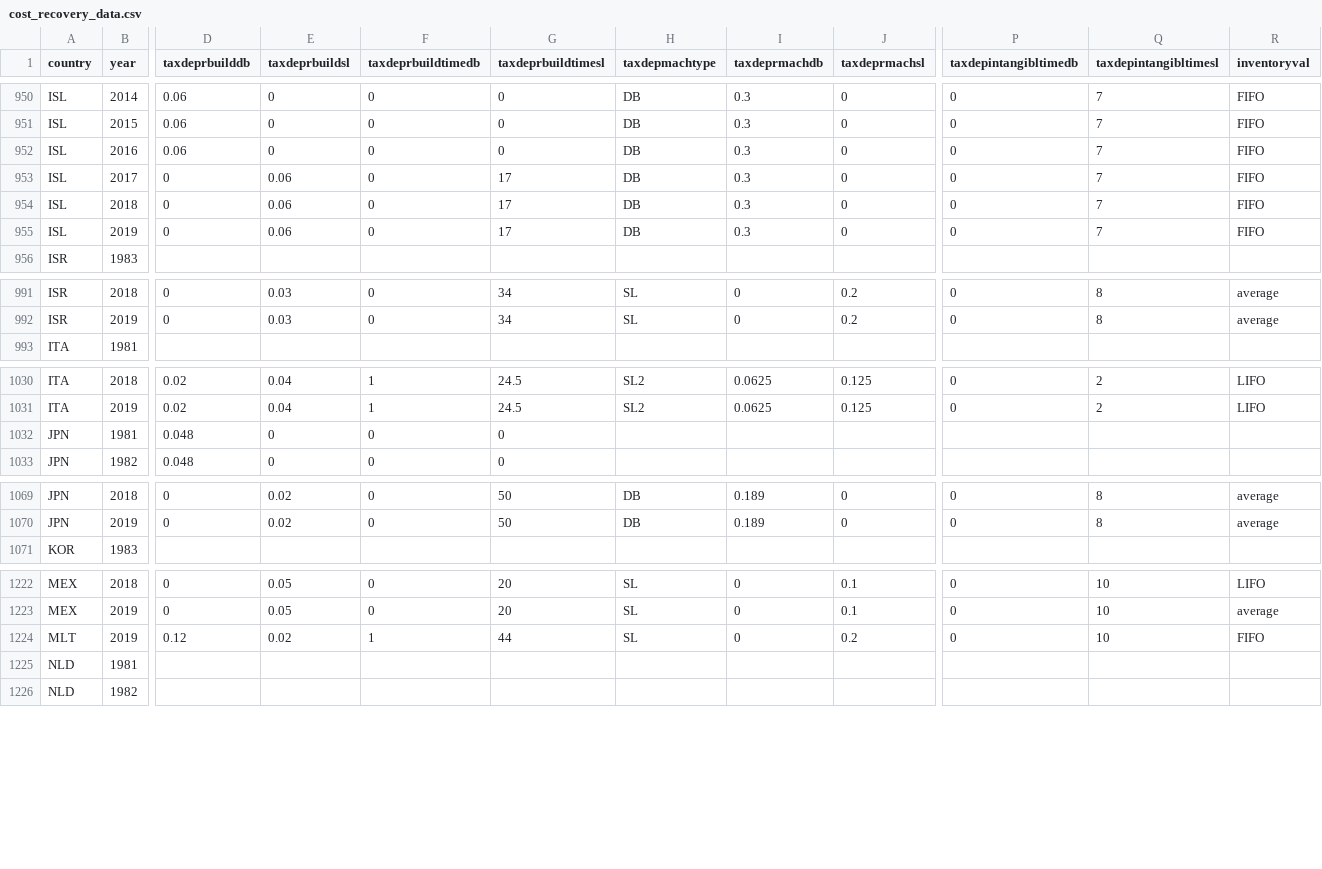
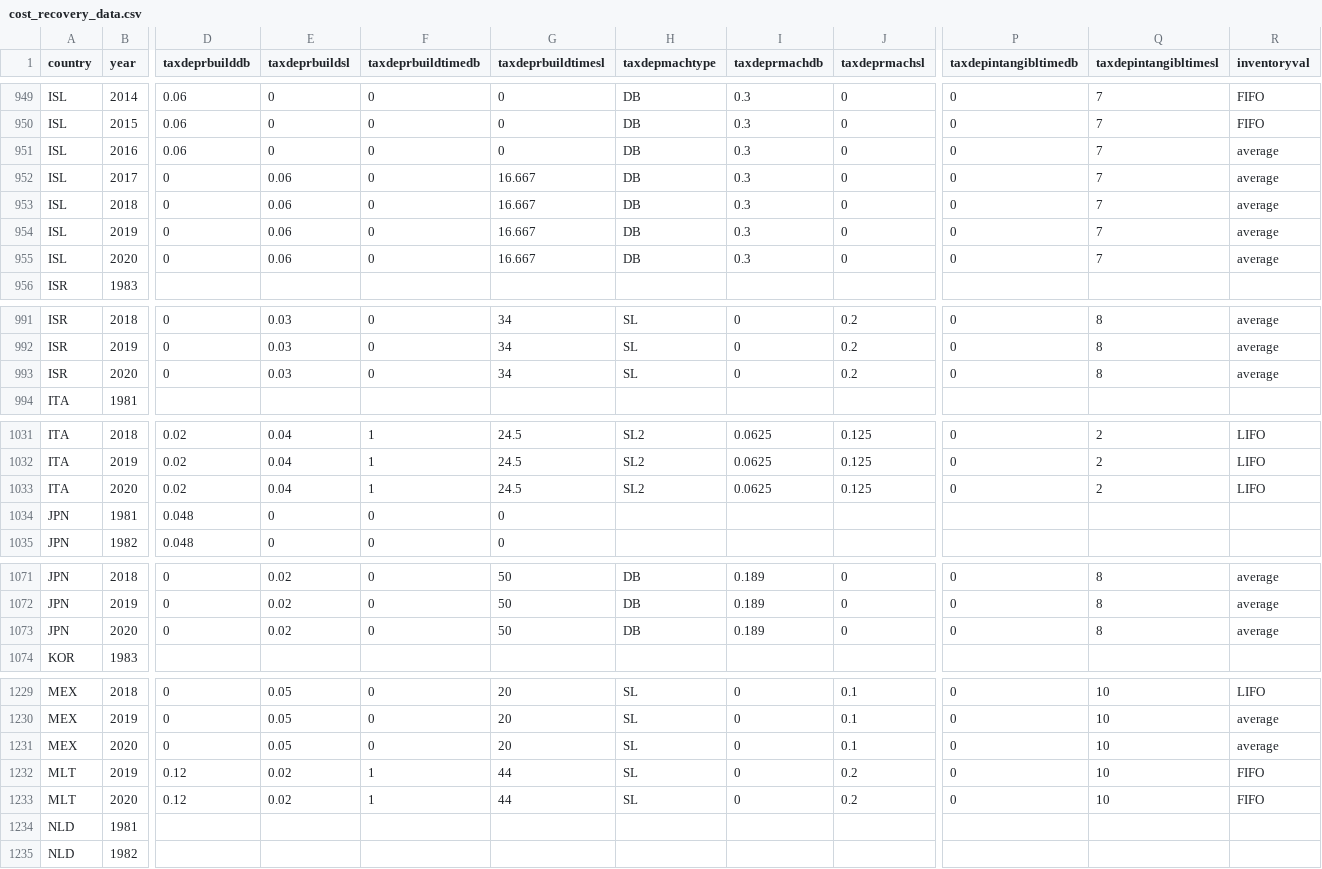
Before and after one commit to TaxFoundation/capital-cost-recovery, a CSV file: source-data/cost_recovery_data.csv, drawn as a sheet; only a part is shown, gaps mark what is left out; addresses are those after the commit; rows hold the shown columns only; the diff covers the shown part only; the diff names each change by its address in the sheet, - before the commit and + after, or states it on an @@ line.

Commit message:
2020 Data - ISL-MLT
Added 2020 depreciation data for the countries Iceland (ISL) to Malta (MLT).

```diff
--- a/source-data/cost_recovery_data.csv
+++ b/source-data/cost_recovery_data.csv
-R951:R954 (inventoryval): FIFO
+R951:R954 (inventoryval): average
-G952:G954 (taxdeprbuildtimesl): 17
+G952:G954 (taxdeprbuildtimesl): 16.667
+row 955: ISL | 2020 | 0 | 0.06 | 0 | 16.667 | DB | 0.3 | 0 | 0 | 7 | average
+row 993: ISR | 2020 | 0 | 0.03 | 0 | 34 | SL | 0 | 0.2 | 0 | 8 | average
+row 1033: ITA | 2020 | 0.02 | 0.04 | 1 | 24.5 | SL2 | 0.0625 | 0.125 | 0 | 2 | LIFO
+row 1073: JPN | 2020 | 0 | 0.02 | 0 | 50 | DB | 0.189 | 0 | 0 | 8 | average
+row 1231: MEX | 2020 | 0 | 0.05 | 0 | 20 | SL | 0 | 0.1 | 0 | 10 | average
+row 1233: MLT | 2020 | 0.12 | 0.02 | 1 | 44 | SL | 0 | 0.2 | 0 | 10 | FIFO
```
Also changed, not shown: 5 added rows and 1 removed row elsewhere in this file.
